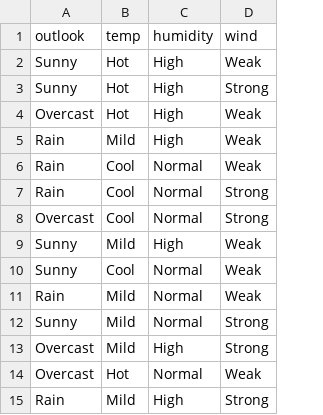
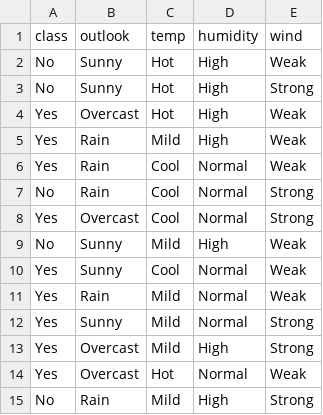
Before and after one commit to MBcode/kme, a CSV file: train.csv, drawn as a sheet; the diff names each change by its address in the sheet, - before the commit and + after, or states it on an @@ line.

Commit message:
added training classfication

```diff
--- a/train.csv
+++ b/train.csv
+column A (class), rows 2-15: No | No | Yes | Yes | Yes | No | Yes | No | Yes | Yes | Yes | Yes | Yes | No
```
Also changed, not shown: 2 other files.
